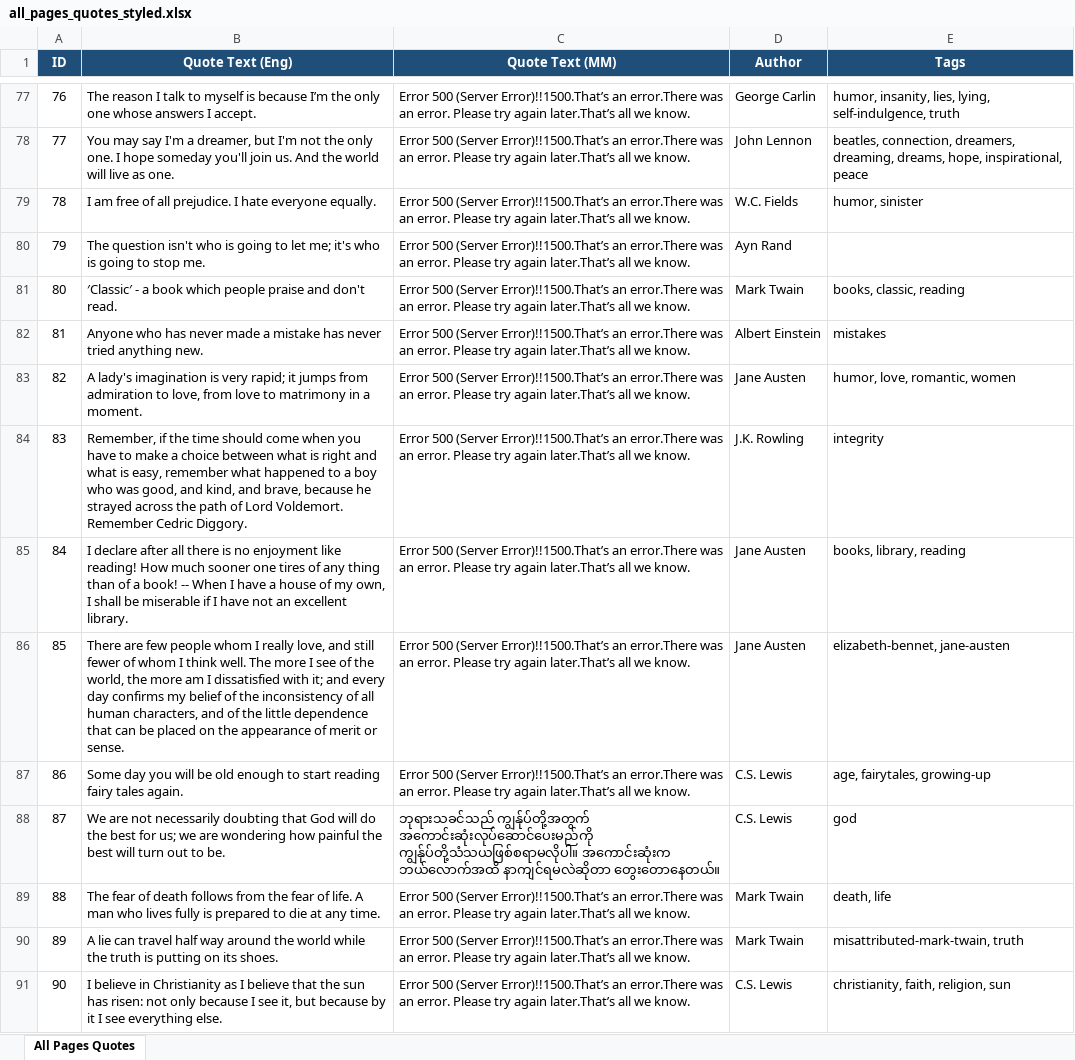
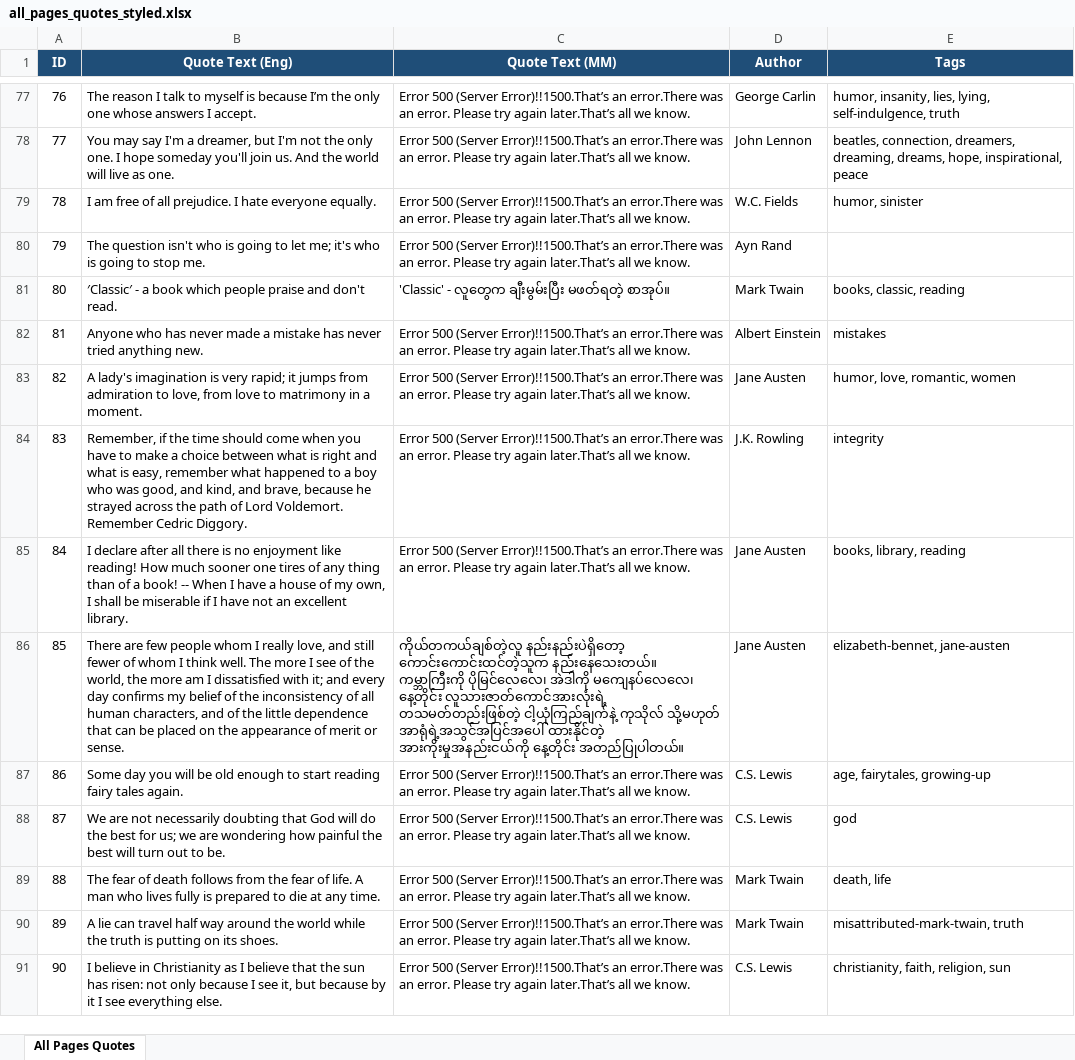
Before and after one commit to myominzin2273155/python_excel_automation, an Excel workbook: all_pages_quotes_styled.xlsx, sheet All Pages Quotes, drawn as a sheet; only a part is shown, gaps mark what is left out; values as stored, in another font and other column widths than the file's, no borders; the diff covers the shown part only; the diff names each change by its address in the sheet, - before the commit and + after, or states it on an @@ line.

```diff
--- a/all_pages_quotes_styled.xlsx (sheet All Pages Quotes)
+++ b/all_pages_quotes_styled.xlsx (sheet All Pages Quotes)
-C81 (Quote Text (MM)): Error 500 (Server Error)!!1500.That’s an error.There was an error. Please try again later.That’s all we know.
+C81 (Quote Text (MM)): 'Classic' - လူတွေက ချီးမွမ်းပြီး မဖတ်ရတဲ့ စာအုပ်။
-C86 (Quote Text (MM)): Error 500 (Server Error)!!1500.That’s an error.There was an error. Please try again later.That’s all we know.
+C86 (Quote Text (MM)): ကိုယ်တကယ်ချစ်တဲ့လူ နည်းနည်းပဲရှိတော့ ကောင်းကောင်းထင်တဲ့သူက နည်းနေသေးတယ်။ ကမ္ဘာကြီးကို ပိုမြင်လေလေ၊ အဲဒါကို မကျေနပ်လေလေ၊ နေ့တိုင်း လူသားဇာတ်ကောင်အားလုံးရဲ့ တသမတ်တည်းဖြစ်တဲ့ ငါ့ယုံကြည်ချက်နဲ့ ကုသိုလ် သို့မဟုတ် အာရုံရဲ့အသွင်အပြင်အပေါ် ထားနိုင်တဲ့ အားကိုးမှုအနည်းငယ်ကို နေ့တိုင်း အတည်ပြုပါတယ်။
-C88 (Quote Text (MM)): ဘုရားသခင်သည် ကျွန်ုပ်တို့အတွက် အကောင်းဆုံးလုပ်ဆောင်ပေးမည်ကို ကျွန်ုပ်တို့သံသယဖြစ်စရာမလိုပါ။ အကောင်းဆုံးက ဘယ်လောက်အထိ နာကျင်ရမလဲဆိုတာ တွေးတောနေတယ်။
+C88 (Quote Text (MM)): Error 500 (Server Error)!!1500.That’s an error.There was an error. Please try again later.That’s all we know.
```
Also changed, not shown: 27 edited cells elsewhere in this sheet, 2 other files.
